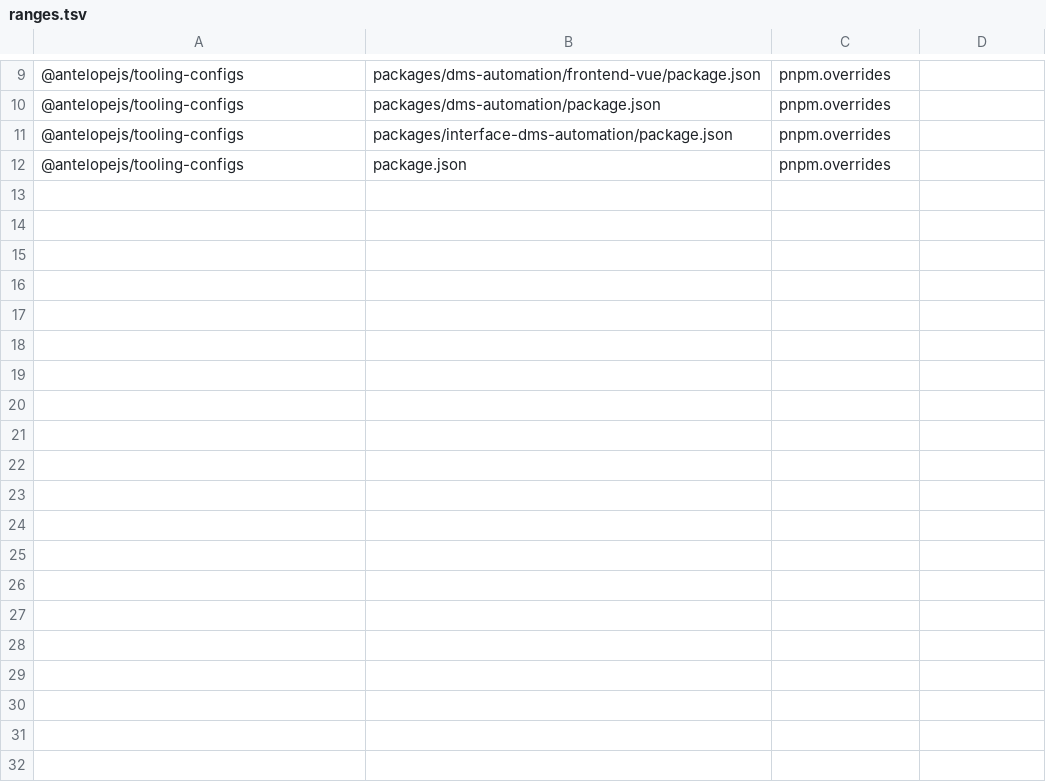
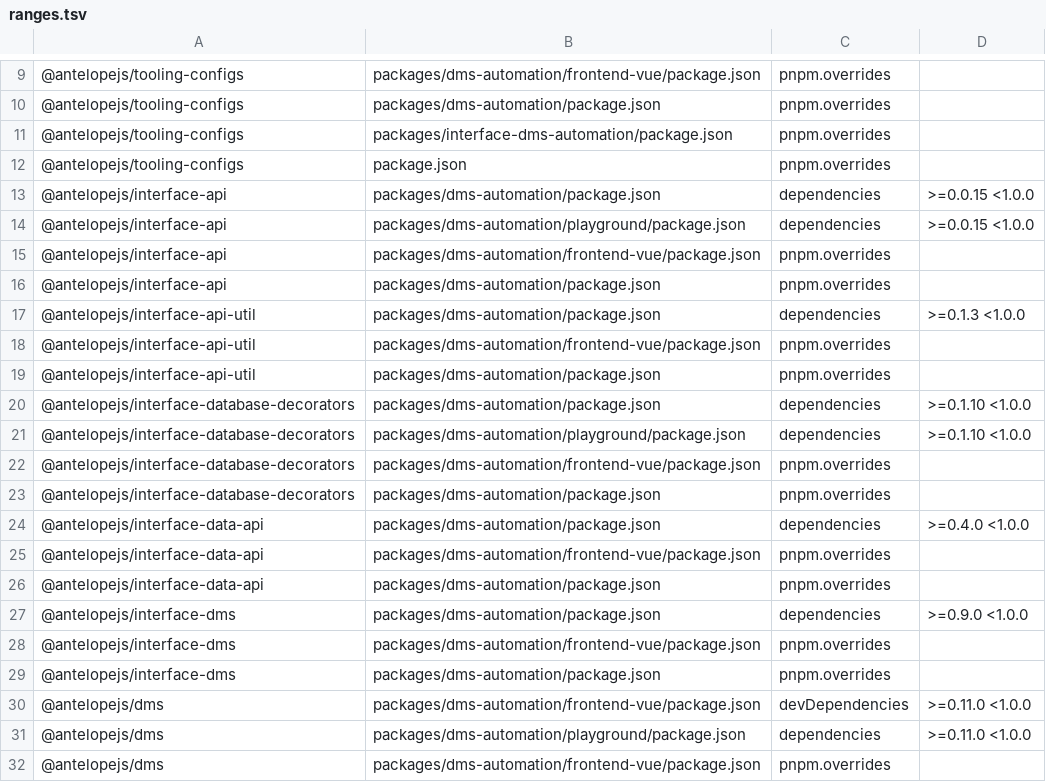
Before and after one commit to AntelopeJS/dms-automation, a TSV file: .campaign/tgz/ranges.tsv, drawn as a sheet; only a part is shown, gaps mark what is left out; the diff covers the shown part only.

Commit message:
build(deps): prove dms-automation against interface-dms 0.11.0 and dms 0.13.0
Pins the interface-dms and dms tarballs of AntelopeJS/dms#582 and the W1 to W3 tarballs they are built against: interface-api 0.2.0, interface-api-util 0.3.0, interface-data-api 0.6.0, interface-database-decorators 0.2.0 and interface-database at its integration head (e642b3e). The playground lists interface-api-util and interface-data-api, because pnpm cannot auto-install a peer through a file: override, and it carries its own overrides, since it keeps its own lockfile.

```diff
--- a/.campaign/tgz/ranges.tsv
+++ b/.campaign/tgz/ranges.tsv
@@ -12 +12,21 @@
 @antelopejs/tooling-configs	package.json	pnpm.overrides	
+@antelopejs/interface-api	packages/dms-automation/package.json	dependencies	>=0.0.15 <1.0.0
+@antelopejs/interface-api	packages/dms-automation/playground/package.json	dependencies	>=0.0.15 <1.0.0
+@antelopejs/interface-api	packages/dms-automation/frontend-vue/package.json	pnpm.overrides	
+@antelopejs/interface-api	packages/dms-automation/package.json	pnpm.overrides	
+@antelopejs/interface-api-util	packages/dms-automation/package.json	dependencies	>=0.1.3 <1.0.0
+@antelopejs/interface-api-util	packages/dms-automation/frontend-vue/package.json	pnpm.overrides	
+@antelopejs/interface-api-util	packages/dms-automation/package.json	pnpm.overrides	
+@antelopejs/interface-database-decorators	packages/dms-automation/package.json	dependencies	>=0.1.10 <1.0.0
+@antelopejs/interface-database-decorators	packages/dms-automation/playground/package.json	dependencies	>=0.1.10 <1.0.0
+@antelopejs/interface-database-decorators	packages/dms-automation/frontend-vue/package.json	pnpm.overrides	
+@antelopejs/interface-database-decorators	packages/dms-automation/package.json	pnpm.overrides	
+@antelopejs/interface-data-api	packages/dms-automation/package.json	dependencies	>=0.4.0 <1.0.0
+@antelopejs/interface-data-api	packages/dms-automation/frontend-vue/package.json	pnpm.overrides	
+@antelopejs/interface-data-api	packages/dms-automation/package.json	pnpm.overrides	
+@antelopejs/interface-dms	packages/dms-automation/package.json	dependencies	>=0.9.0 <1.0.0
+@antelopejs/interface-dms	packages/dms-automation/frontend-vue/package.json	pnpm.overrides	
+@antelopejs/interface-dms	packages/dms-automation/package.json	pnpm.overrides	
+@antelopejs/dms	packages/dms-automation/frontend-vue/package.json	devDependencies	>=0.11.0 <1.0.0
+@antelopejs/dms	packages/dms-automation/playground/package.json	dependencies	>=0.11.0 <1.0.0
+@antelopejs/dms	packages/dms-automation/frontend-vue/package.json	pnpm.overrides	
```
Also changed, not shown: 9 added rows elsewhere in this file, 16 other files.
